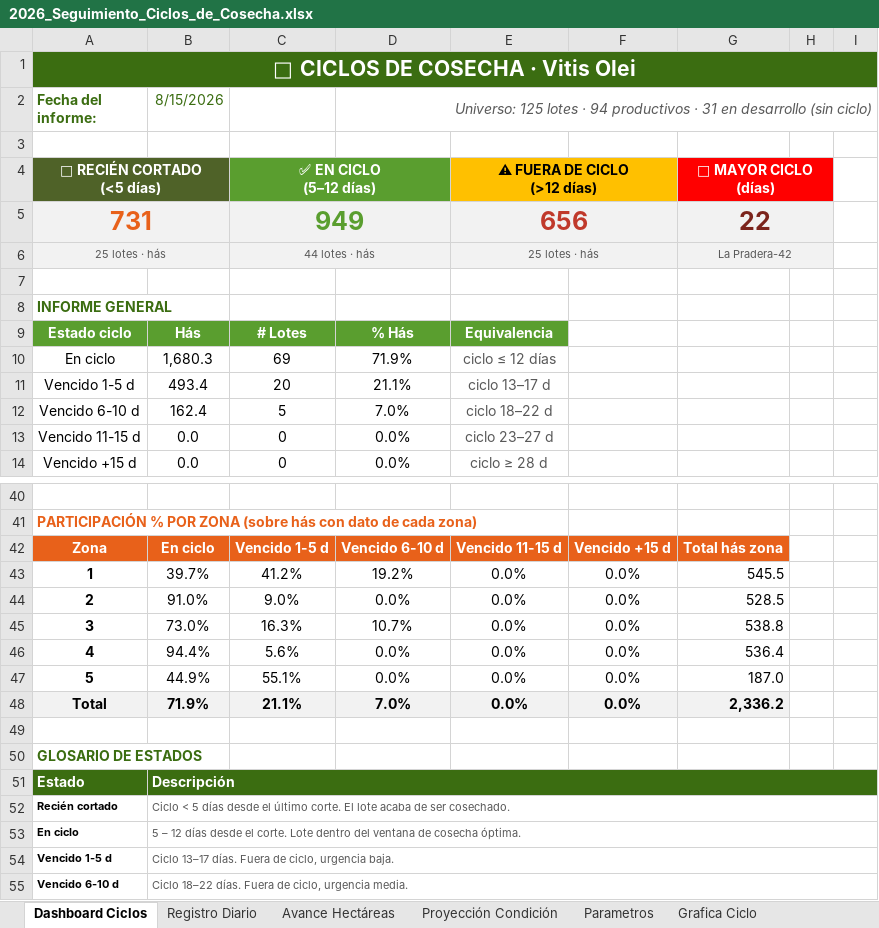
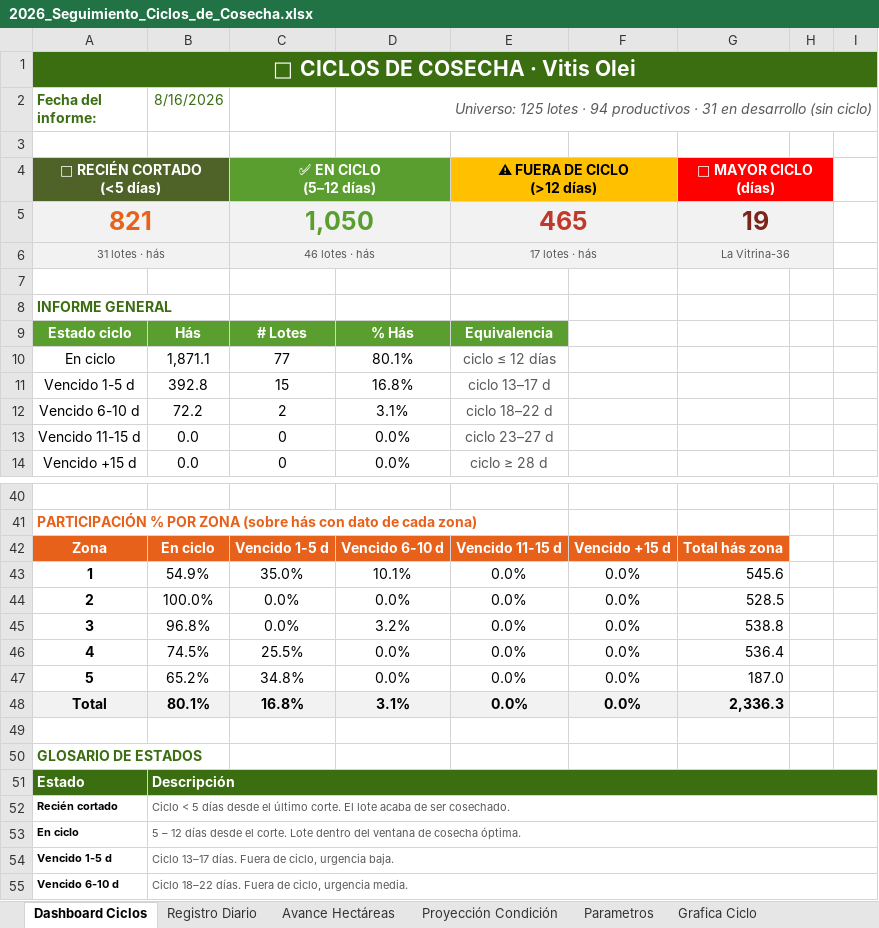
Before and after one commit to diramirez53-sketch/informe-ciclos-vitis, an Excel workbook: 2026_Seguimiento_Ciclos_de_Cosecha.xlsx, sheet Dashboard Ciclos, drawn as a sheet; only a part is shown, gaps mark what is left out; values as stored, in another font and other column widths than the file's, no borders; charts and pictures not drawn; removed rows and columns are numbered as before the commit, all else as after; the diff covers the shown part only; the diff names each change by its address in the sheet, - before the commit and + after, or states it on an @@ line.

```diff
--- a/2026_Seguimiento_Ciclos_de_Cosecha.xlsx (sheet Dashboard Ciclos)
+++ b/2026_Seguimiento_Ciclos_de_Cosecha.xlsx (sheet Dashboard Ciclos)
-B2: 8/15/2026
+B2: 8/16/2026
-row 5: 731 |  | 949 |  | 656 |  | 22
-row 6: 25 lotes · hás |  | 44 lotes · hás |  | 25 lotes · hás |  | La Pradera-42
+row 5: 821 |  | 1,050 |  | 465 |  | 19
+row 6: 31 lotes · hás |  | 46 lotes · hás |  | 17 lotes · hás |  | La Vitrina-36
-B10 (8/16/2026): 1,680.3
+B10 (8/16/2026): 1,871.1
-C10: 69
+C10: 77
-D10: 71.9%
+D10: 80.1%
-B11 (8/16/2026): 493.4
+B11 (8/16/2026): 392.8
-C11: 20
+C11: 15
-D11: 21.1%
+D11: 16.8%
-B12 (8/16/2026): 162.4
+B12 (8/16/2026): 72.2
-C12: 5
+C12: 2
-D12: 7.0%
+D12: 3.1%
-B43 (8/16/2026): 39.7%
+B43 (8/16/2026): 54.9%
-C43: 41.2%
+C43: 35.0%
-D43: 19.2%
+D43: 10.1%
-G43: 545.5
+G43: 545.6
-B44 (8/16/2026): 91.0%
+B44 (8/16/2026): 100.0%
-C44: 9.0%
+C44: 0.0%
-B45 (8/16/2026): 73.0%
+B45 (8/16/2026): 96.8%
-C45: 16.3%
+C45: 0.0%
-D45: 10.7%
+D45: 3.2%
-B46 (8/16/2026): 94.4%
+B46 (8/16/2026): 74.5%
-C46: 5.6%
+C46: 25.5%
-B47 (8/16/2026): 44.9%
+B47 (8/16/2026): 65.2%
-C47: 55.1%
+C47: 34.8%
-B48 (8/16/2026): 71.9%
+B48 (8/16/2026): 80.1%
-C48: 21.1%
+C48: 16.8%
-D48: 7.0%
+D48: 3.1%
-G48: 2,336.2
+G48: 2,336.3
```
Also changed, not shown: 37 edited cells elsewhere in this sheet, sheet Registro Diario, sheet Proyección Condición, sheet Avance Hectáreas, sheet Grafica Ciclo, hidden cells, charts or pictures.
